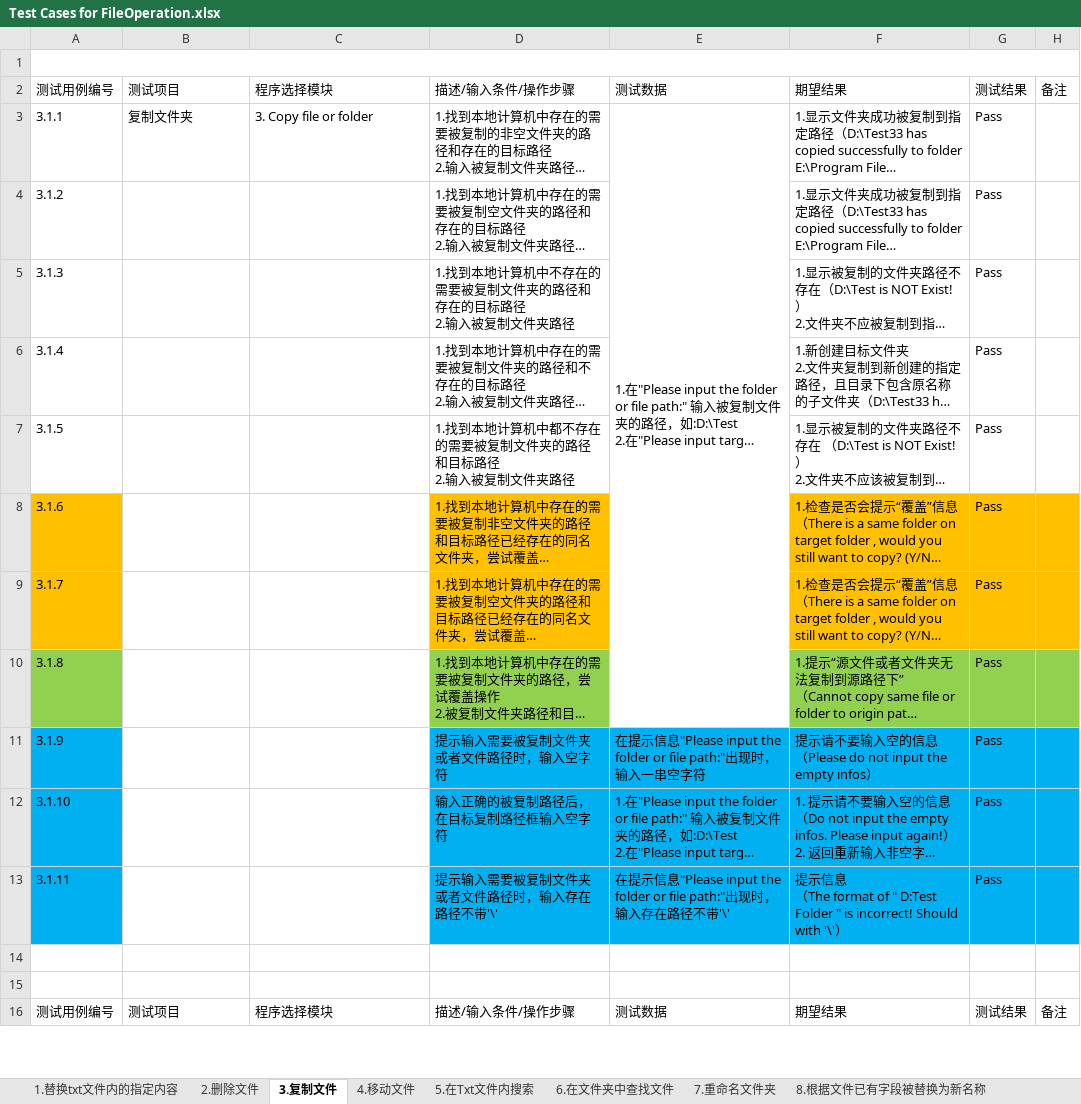
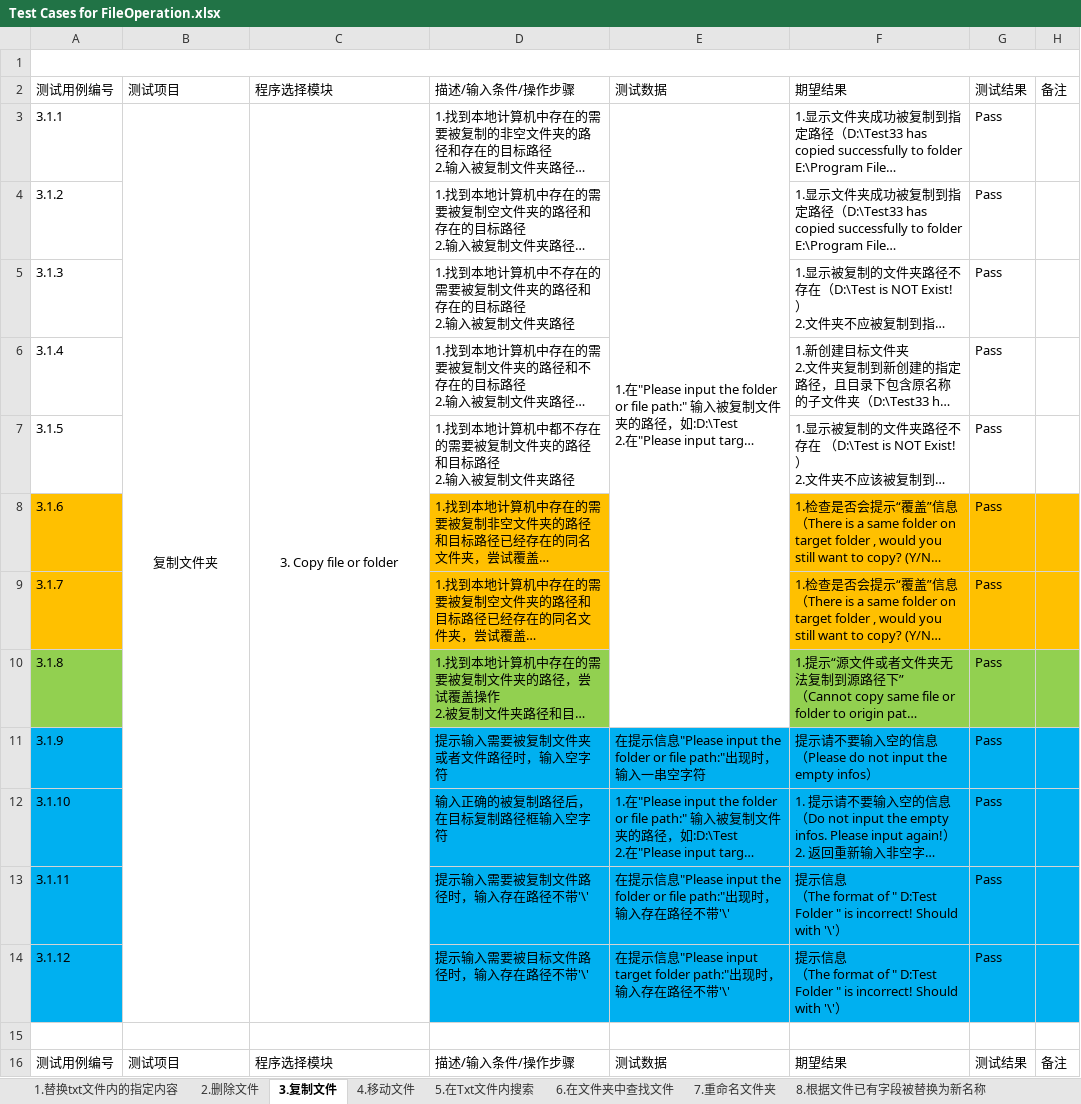
Before and after one commit to Eason0731/LegacyPython2, an Excel workbook: src/MyItems/Documents/Test Cases for FileOperation.xlsx, sheet 3.复制文件, drawn as a sheet; only a part is shown; long unchanged cells end in …; values as stored, in another font and other column widths than the file's, no borders; ↵ is a line break in a cell; the diff covers the shown part only; the diff names each change by its address in the sheet, - before the commit and + after, or states it on an @@ line.

Commit message:
Update the test case file of FileOperation as updated before

```diff
--- a/src/MyItems/Documents/Test Cases for FileOperation.xlsx (sheet 3.复制文件)
+++ b/src/MyItems/Documents/Test Cases for FileOperation.xlsx (sheet 3.复制文件)
-B3:C3 alignment: left
+B3:C3 alignment: center
+B3:B14 merged
+C3:C14 merged
-D13: 提示输入需要被复制文件夹或者文件路径时，输入存在路径不带'\'
+D13: 提示输入需要被复制文件路径时，输入存在路径不带'\'
-row 14: (empty)
+row 14: 3.1.12 |  |  | 提示输入需要被目标文件路径时，输入存在路径不带'\' | 在提示信息"Please input target folder path:"出现时，输入存在路径不带'\' | 提示信息 ↵ （The format of " D:Test Folder " is incorrect! Should with '\'） | Pass
-A14 fill: none
+A14 fill: #00B0F0
-D14:H14 fill: none
+D14:H14 fill: #00B0F0
```
Also changed, not shown: 1 added row, 1 edited cell, cell formats and merged cells elsewhere in this sheet, sheet 4.移动文件, sheet 7.重命名文件夹, sheet 2.删除文件, sheet 11.计算文件或文件夹大小, sheet 6.在文件夹中查找文件, sheet 1.替换txt文件内的指定内容, 2 more sheets.
